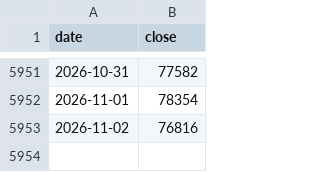
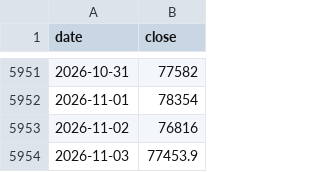
Before and after one commit to mjouard/crypto-fibo, a CSV file: data/btc.csv, drawn as a sheet; only a part is shown, gaps mark what is left out.

```diff
--- a/data/btc.csv
+++ b/data/btc.csv
@@ -5953 +5953,2 @@ date,close
 2026-11-02,76816
+2026-11-03,77453.9
```
Also changed, not shown: data/aave.csv, data/bnb.csv, 7 other files.
